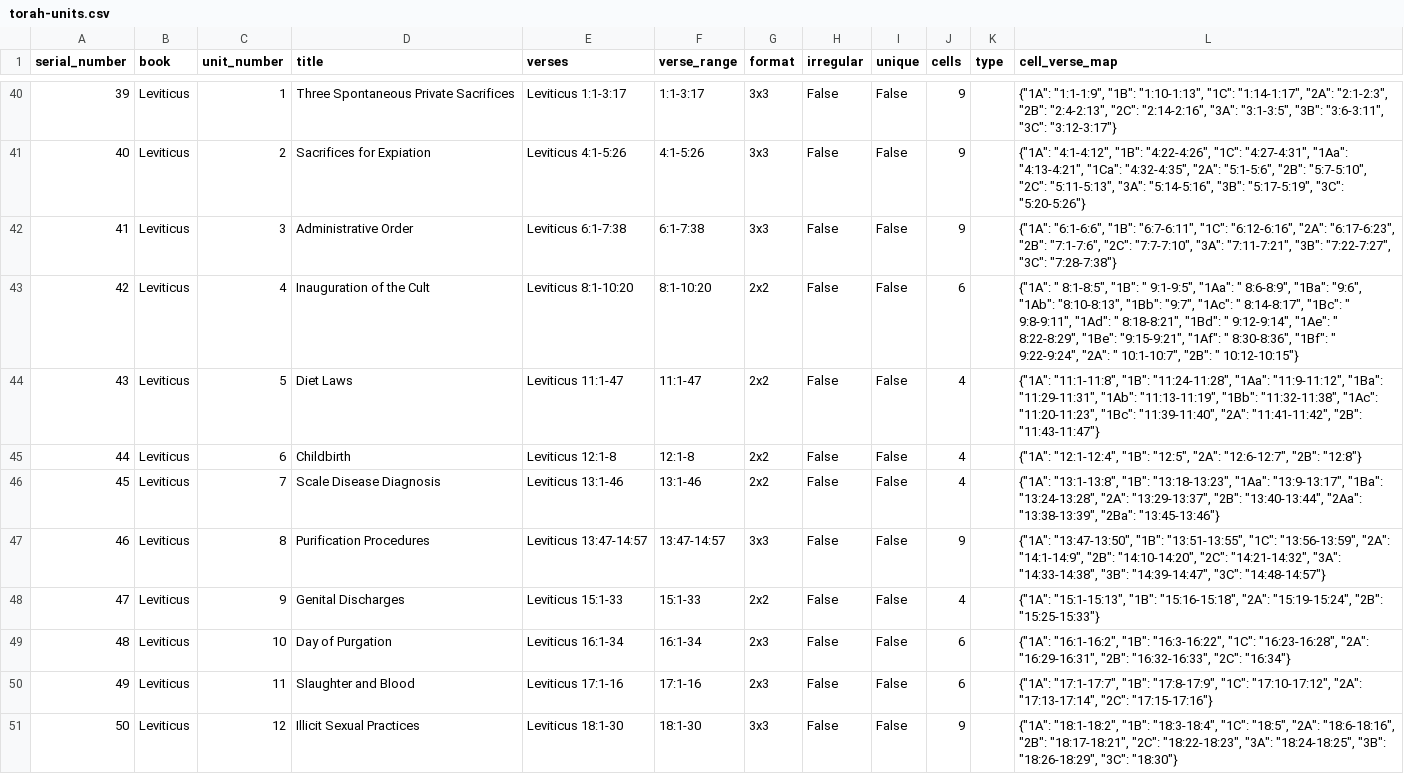
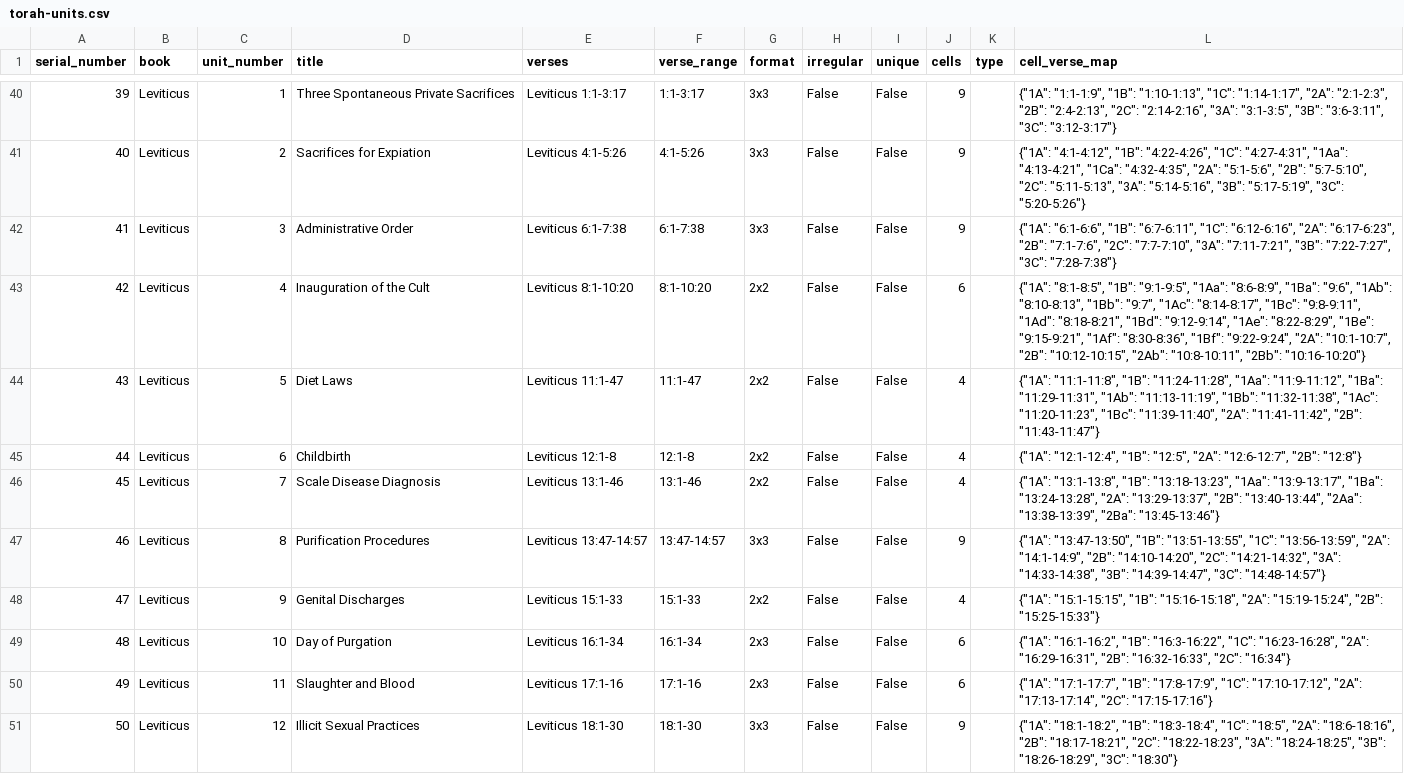
Before and after one commit to moshekline-dev/chaver-site, a CSV file: torah-weave/data/torah-units.csv, drawn as a sheet; only a part is shown, gaps mark what is left out; the diff covers the shown part only.

```diff
--- a/torah-weave/data/torah-units.csv
+++ b/torah-weave/data/torah-units.csv
@@ -42,3 +42,3 @@ serial_number,book,unit_number,title,verses,verse_range,format,irregular,unique,
 41,Leviticus,3,Administrative Order,Leviticus 6:1-7:38,6:1-7:38,3x3,False,False,9,,"{""1A"": ""6:1-6:6"", ""1B"": ""6:7-6:11"", ""1C"": ""6:12-6:16"", ""2A"": ""6:17-6:23"", ""2B"": ""7:1-7:6"", ""2C"": ""7:7-7:10"", ""3A"": ""7:11-7:21"", ""3B"": ""7:22-7:27"", ""3C"": ""7:28-7:38""}"
-42,Leviticus,4,Inauguration of the Cult,Leviticus 8:1-10:20,8:1-10:20,2x2,False,False,6,,"{""1A"": "" 8:1-8:5"", ""1B"": "" 9:1-9:5"", ""1Aa"": "" 8:6-8:9"", ""1Ba"": ""9:6"", ""1Ab"": ""8:10-8:13"", ""1Bb"": ""9:7"", ""1Ac"": "" 8:14-8:17"", ""1Bc"": "" 9:8-9:11"", ""1Ad"": "" 8:18-8:21"", ""1Bd"": "" 9:12-9:14"", ""1Ae"": "" 8:22-8:29"", ""1Be"": ""9:15-9:21"", ""1Af"": "" 8:30-8:36"", ""1Bf"": "" 9:22-9:24"", ""2A"": "" 10:1-10:7"", ""2B"": "" 10:12-10:15""}"
+42,Leviticus,4,Inauguration of the Cult,Leviticus 8:1-10:20,8:1-10:20,2x2,False,False,6,,"{""1A"": ""8:1-8:5"", ""1B"": ""9:1-9:5"", ""1Aa"": ""8:6-8:9"", ""1Ba"": ""9:6"", ""1Ab"": ""8:10-8:13"", ""1Bb"": ""9:7"", ""1Ac"": ""8:14-8:17"", ""1Bc"": ""9:8-9:11"", ""1Ad"": ""8:18-8:21"", ""1Bd"": ""9:12-9:14"", ""1Ae"": ""8:22-8:29"", ""1Be"": ""9:15-9:21"", ""1Af"": ""8:30-8:36"", ""1Bf"": ""9:22-9:24"", ""2A"": ""10:1-10:7"", ""2B"": ""10:12-10:15"", ""2Ab"": ""10:8-10:11"", ""2Bb"": ""10:16-10:20""}"
 43,Leviticus,5,Diet Laws,Leviticus 11:1-47,11:1-47,2x2,False,False,4,,"{""1A"": ""11:1-11:8"", ""1B"": ""11:24-11:28"", ""1Aa"": ""11:9-11:12"", ""1Ba"": ""11:29-11:31"", ""1Ab"": ""11:13-11:19"", ""1Bb"": ""11:32-11:38"", ""1Ac"": ""11:20-11:23"", ""1Bc"": ""11:39-11:40"", ""2A"": ""11:41-11:42"", ""2B"": ""11:43-11:47""}"
@@ -47,3 +47,3 @@ serial_number,book,unit_number,title,verses,verse_range,format,irregular,unique,
 46,Leviticus,8,Purification Procedures,Leviticus 13:47-14:57,13:47-14:57,3x3,False,False,9,,"{""1A"": ""13:47-13:50"", ""1B"": ""13:51-13:55"", ""1C"": ""13:56-13:59"", ""2A"": ""14:1-14:9"", ""2B"": ""14:10-14:20"", ""2C"": ""14:21-14:32"", ""3A"": ""14:33-14:38"", ""3B"": ""14:39-14:47"", ""3C"": ""14:48-14:57""}"
-47,Leviticus,9,Genital Discharges,Leviticus 15:1-33,15:1-33,2x2,False,False,4,,"{""1A"": ""15:1-15:13"", ""1B"": ""15:16-15:18"", ""2A"": ""15:19-15:24"", ""2B"": ""15:25-15:33""}"
+47,Leviticus,9,Genital Discharges,Leviticus 15:1-33,15:1-33,2x2,False,False,4,,"{""1A"": ""15:1-15:15"", ""1B"": ""15:16-15:18"", ""2A"": ""15:19-15:24"", ""2B"": ""15:25-15:33""}"
 48,Leviticus,10,Day of Purgation,Leviticus 16:1-34,16:1-34,2x3,False,False,6,,"{""1A"": ""16:1-16:2"", ""1B"": ""16:3-16:22"", ""1C"": ""16:23-16:28"", ""2A"": ""16:29-16:31"", ""2B"": ""16:32-16:33"", ""2C"": ""16:34""}"
```
Also changed, not shown: 9 edited cells elsewhere in this file, 2 other files.
